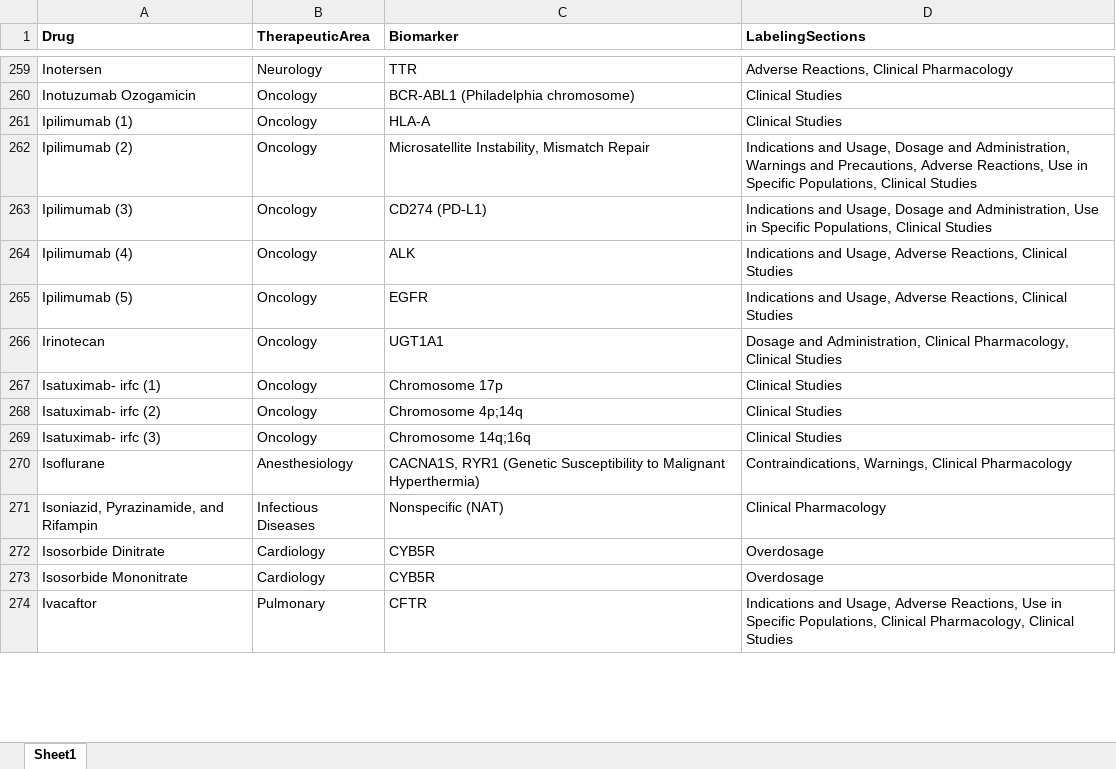
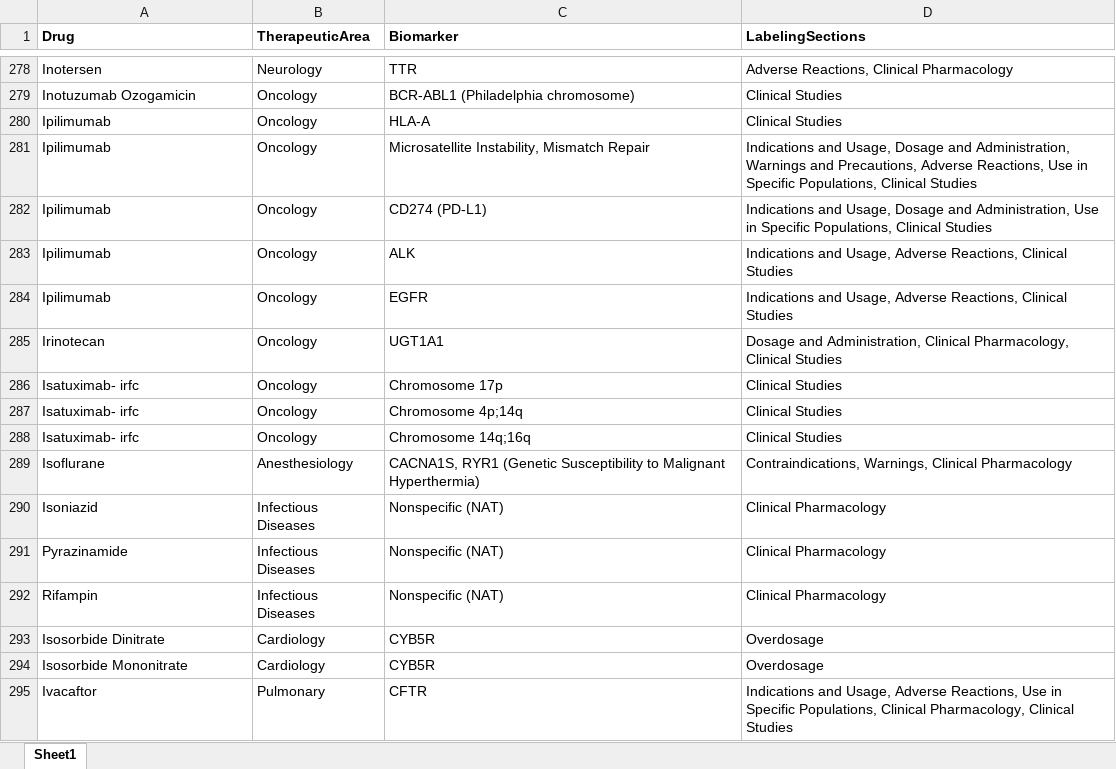
Before and after one commit to amanbioinfo/ML_based_Scaffold_Prediction, an Excel workbook: DrugEnricher/Pharmacogenomic_Biomarkers_FDA.xlsx, sheet Sheet1, drawn as a sheet; only a part is shown, gaps mark what is left out; values as stored, in another font and other column widths than the file's, no borders; addresses are those after the commit; the diff covers the shown part only; the diff names each change by its address in the sheet, - before the commit and + after, or states it on an @@ line.

```diff
--- a/DrugEnricher/Pharmacogenomic_Biomarkers_FDA.xlsx (sheet Sheet1)
+++ b/DrugEnricher/Pharmacogenomic_Biomarkers_FDA.xlsx (sheet Sheet1)
-A280 (Drug): Ipilimumab (1)
+A280 (Drug): Ipilimumab
-A281 (Drug): Ipilimumab (2)
+A281 (Drug): Ipilimumab
-A282 (Drug): Ipilimumab (3)
+A282 (Drug): Ipilimumab
-A283 (Drug): Ipilimumab (4)
+A283 (Drug): Ipilimumab
-A284 (Drug): Ipilimumab (5)
+A284 (Drug): Ipilimumab
-A286 (Drug): Isatuximab- irfc (1)
+A286 (Drug): Isatuximab- irfc
-A287 (Drug): Isatuximab- irfc (2)
+A287 (Drug): Isatuximab- irfc
-A288 (Drug): Isatuximab- irfc (3)
+A288 (Drug): Isatuximab- irfc
+row 290: Isoniazid | Infectious Diseases | Nonspecific (NAT) | Clinical Pharmacology
-A291 (Drug): Isoniazid, Pyrazinamide, and Rifampin
+A291 (Drug): Pyrazinamide
+row 292: Rifampin | Infectious Diseases | Nonspecific (NAT) | Clinical Pharmacology
```
Also changed, not shown: 43 added rows and 339 edited cells elsewhere in this sheet.
